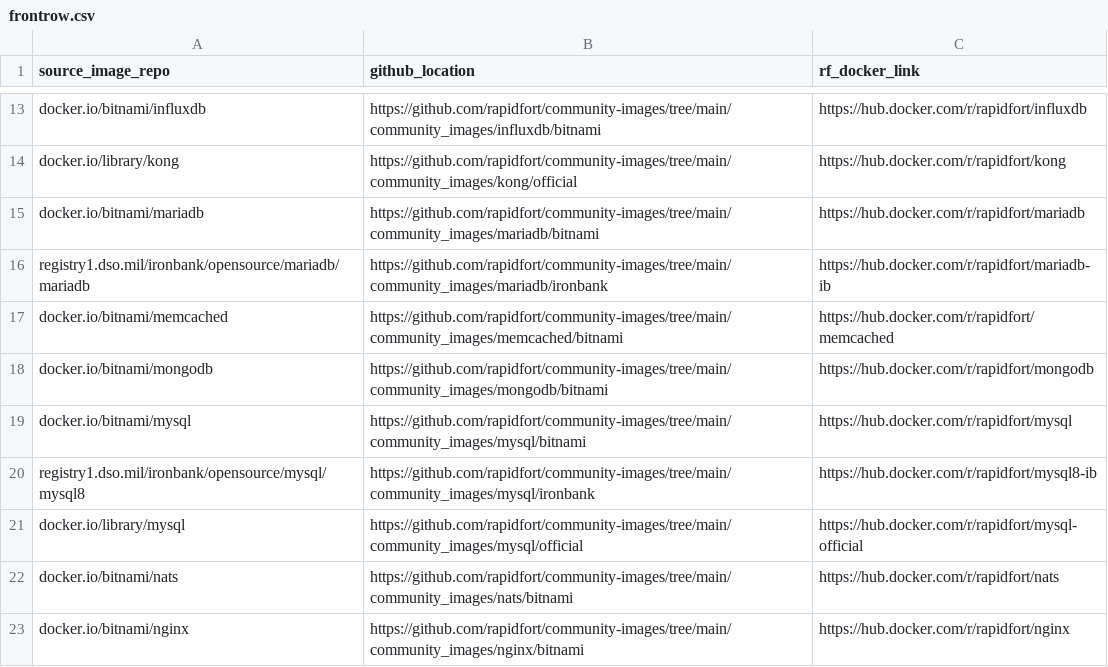
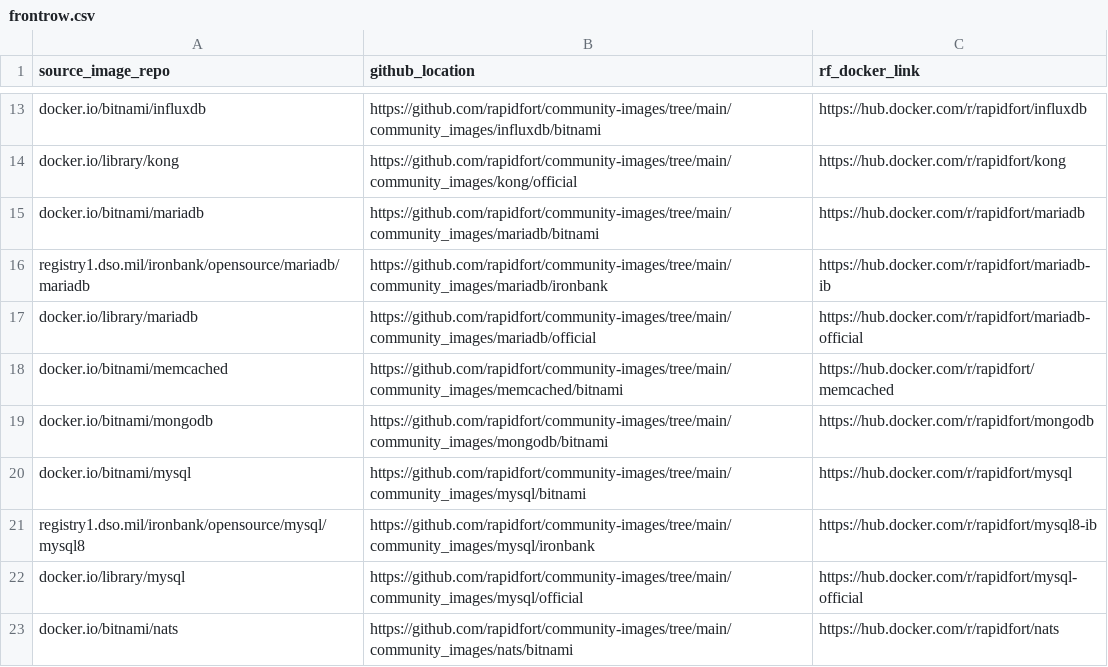
Before and after one commit to SaarthakMarkandey/community-images, a CSV file: frontrow.csv, drawn as a sheet; only a part is shown, gaps mark what is left out; the shorter side is filled out with more unchanged rows.

Commit message:
Maria official reuben (#206)
* adding initial files and directory structure

Signed-off-by: Reuben Santhan O <reuben@rapidfort.com>

* testing

* Updated official/image.yml

Signed-off-by: Reuben Santhan O <reuben@rapidfort.com>

* Updated image.yml / env variables

Signed-off-by: Reuben Santhan O <reuben@rapidfort.com>

* Updated image-yml with repo sets

Signed-off-by: Reuben Santhan O <reuben@rapidfort.com>

* updated runtime and coverage script

Signed-off-by: Reuben Santhan O <reuben@rapidfort.com>

* updated image name

Signed-off-by: Reuben Santhan O <reuben@rapidfort.com>

* updated image yaml execution script

Signed-off-by: Reuben Santhan O <reuben@rapidfort.com>

* updated docker coverage script, container naming

Signed-off-by: Reuben Santhan O <reuben@rapidfort.com>

* root host removed

Signed-off-by: Reuben Santhan O <reuben@rapidfort.com>

* updated image.yml

Signed-off-by: Reuben Santhan O <reuben@rapidfort.com>

* updated image yaml file with exec commands

Signed-off-by: Reuben Santhan O <reuben@rapidfort.com>

* generated file, image.lst, builder.lst

Signed-off-by: Reuben Santhan O <reuben@rapidfort.com>

* remove duplicate files

* update bitnami tags

Signed-off-by: Reuben Santhan O <reuben@rapidfort.com>
Co-authored-by: Vinod Gupta <vinod@rapidfort.com>

```diff
--- a/frontrow.csv
+++ b/frontrow.csv
@@ -16,2 +16,3 @@ docker.io/bitnami/mariadb,https://github.com/rapidfort/community-images/tree/mai
 registry1.dso.mil/ironbank/opensource/mariadb/mariadb,https://github.com/rapidfort/community-images/tree/main/community_images/mariadb/ironbank,https://hub.docker.com/r/rapidfort/mariadb-ib
+docker.io/library/mariadb,https://github.com/rapidfort/community-images/tree/main/community_images/mariadb/official,https://hub.docker.com/r/rapidfort/mariadb-official
 docker.io/bitnami/memcached,https://github.com/rapidfort/community-images/tree/main/community_images/memcached/bitnami,https://hub.docker.com/r/rapidfort/memcached
```
Also changed, not shown: 14 other files.
